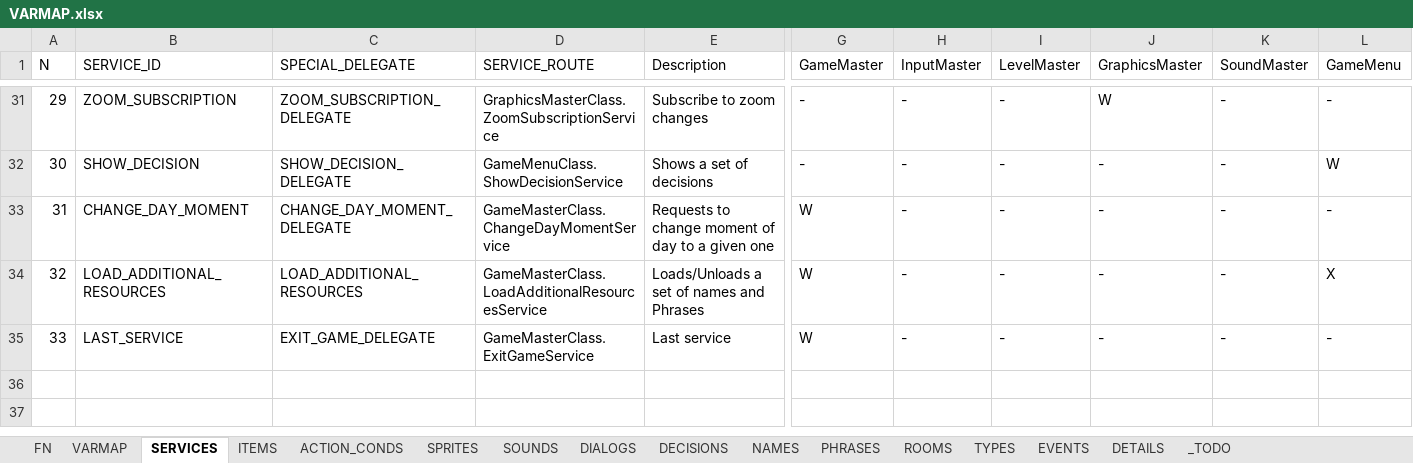
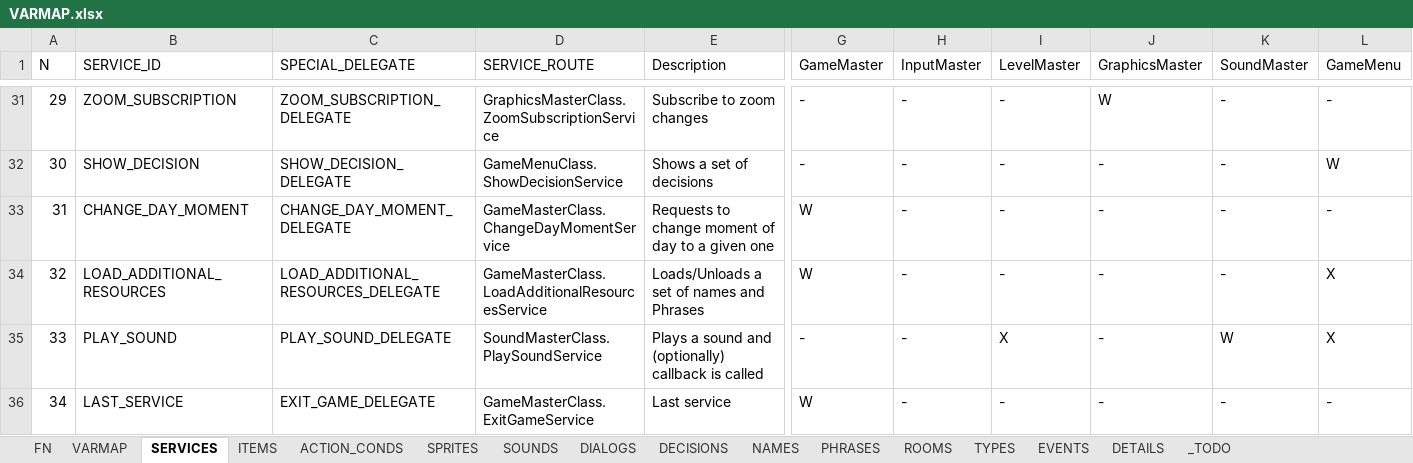
Before and after one commit to ivor4/Goblins3_AnotherQuest, an Excel workbook: VARMAP_Generator/VARMAP.xlsx, sheet SERVICES, drawn as a sheet; only a part is shown, gaps mark what is left out; values as stored, in another font and other column widths than the file's, no borders; charts and pictures and table styles not drawn; addresses are those after the commit; rows hold the shown columns only; the diff names each change by its address in the sheet, - before the commit and + after, or states it on an @@ line.

Commit message:
First voice sound added -Pending callback and distribute by languages -Pending to decide how to preload observations in Inventory

```diff
--- a/VARMAP_Generator/VARMAP.xlsx (sheet SERVICES)
+++ b/VARMAP_Generator/VARMAP.xlsx (sheet SERVICES)
-C34 (SPECIAL_DELEGATE): LOAD_ADDITIONAL_RESOURCES
+C34 (SPECIAL_DELEGATE): LOAD_ADDITIONAL_RESOURCES_DELEGATE
+row 35: 33 | PLAY_SOUND | PLAY_SOUND_DELEGATE | SoundMasterClass.PlaySoundService | Plays a sound and (optionally) callback is called | - | - | X | - | W | X
@@ column A (N) renumbered from row 36 down @@
```
Also changed, not shown: sheet PHRASES, sheet SOUNDS, sheet ROOMS, 24 other files.
